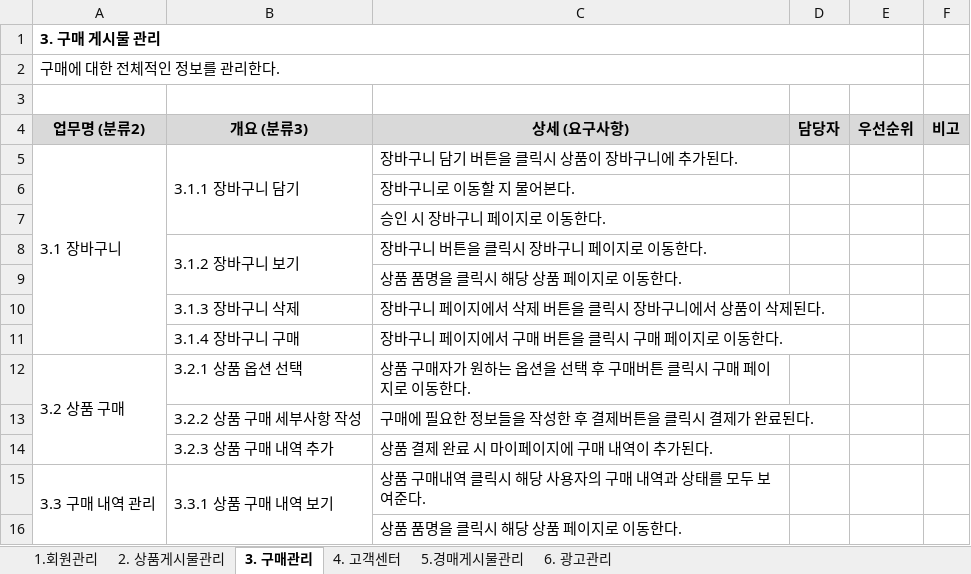
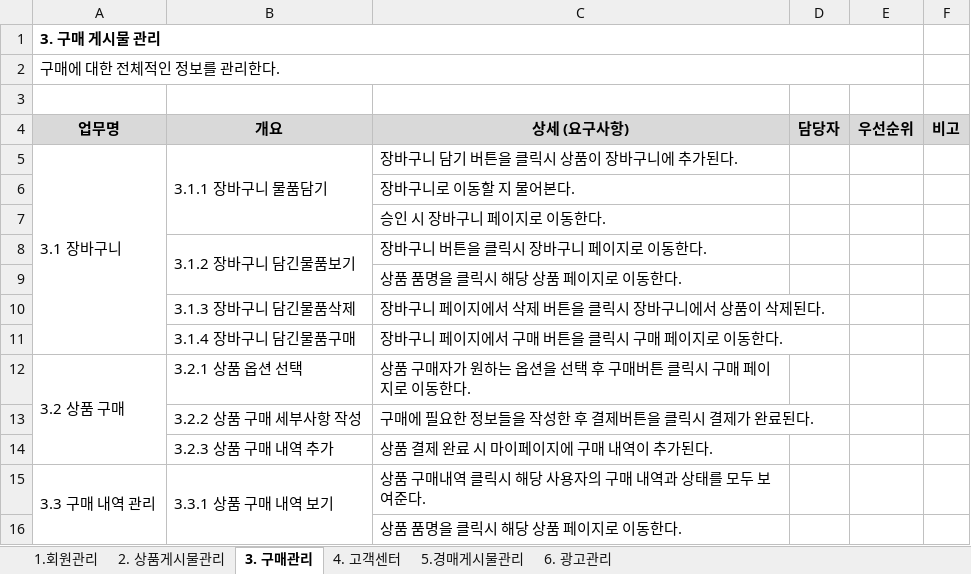
Before and after one commit to genierose/Choongang, an Excel workbook: 중앙쇼핑몰 요구사항명세서1.xlsx, sheet 3. 구매관리, drawn as a sheet; values as stored, in another font and other column widths than the file's, no borders; the diff names each change by its address in the sheet, - before the commit and + after, or states it on an @@ line.

```diff
--- a/중앙쇼핑몰 요구사항명세서1.xlsx (sheet 3. 구매관리)
+++ b/중앙쇼핑몰 요구사항명세서1.xlsx (sheet 3. 구매관리)
-A4: 업무명 (분류2)
+A4: 업무명
-B4: 개요 (분류3)
+B4: 개요
-B5 (개요): 3.1.1 장바구니 담기
+B5 (개요): 3.1.1 장바구니 물품담기
-B8 (개요): 3.1.2 장바구니 보기
+B8 (개요): 3.1.2 장바구니 담긴물품보기
-B10 (개요): 3.1.3 장바구니 삭제
+B10 (개요): 3.1.3 장바구니 담긴물품삭제
-B11 (개요): 3.1.4 장바구니 구매
+B11 (개요): 3.1.4 장바구니 담긴물품구매
```
Also changed, not shown: sheet 4. 고객센터, sheet 2. 상품게시물관리, sheet 1.회원관리, sheet 6. 광고관리, sheet 5.경매게시물관리.
